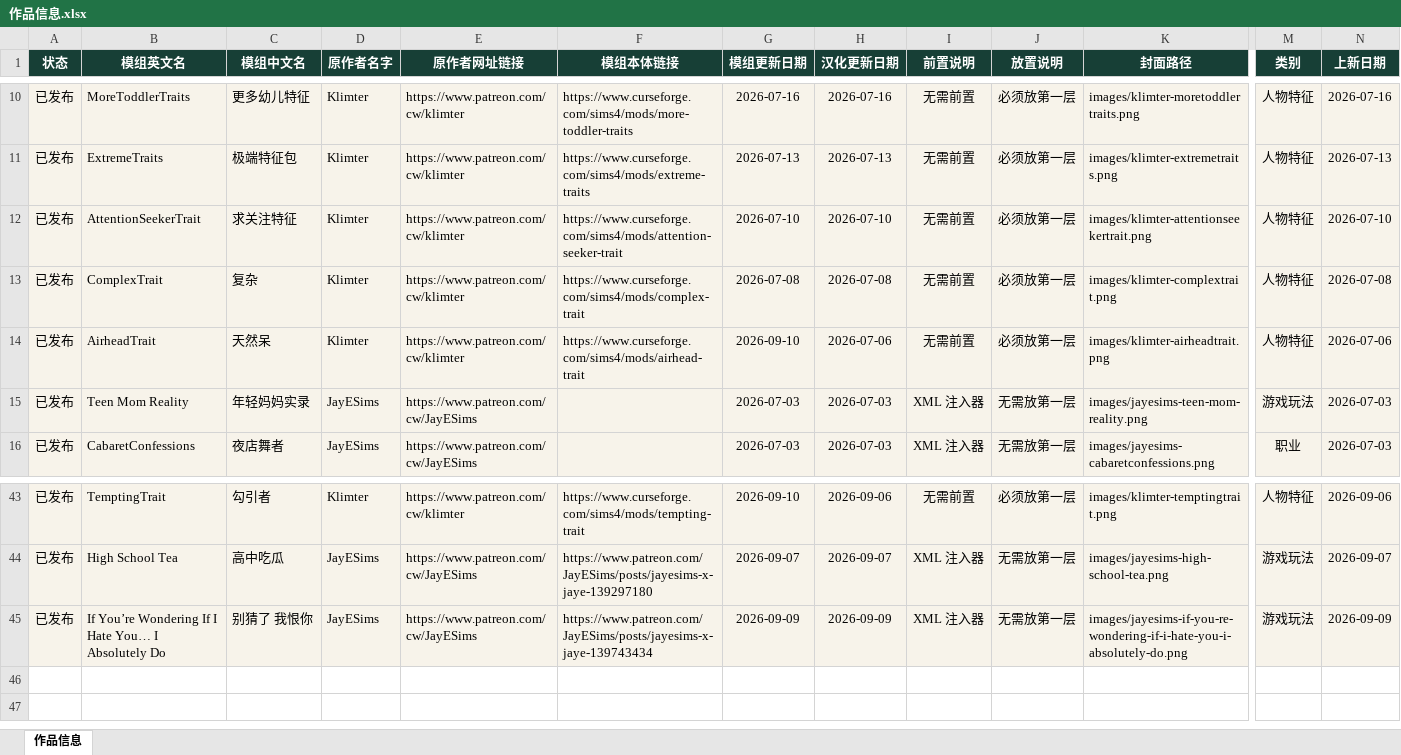
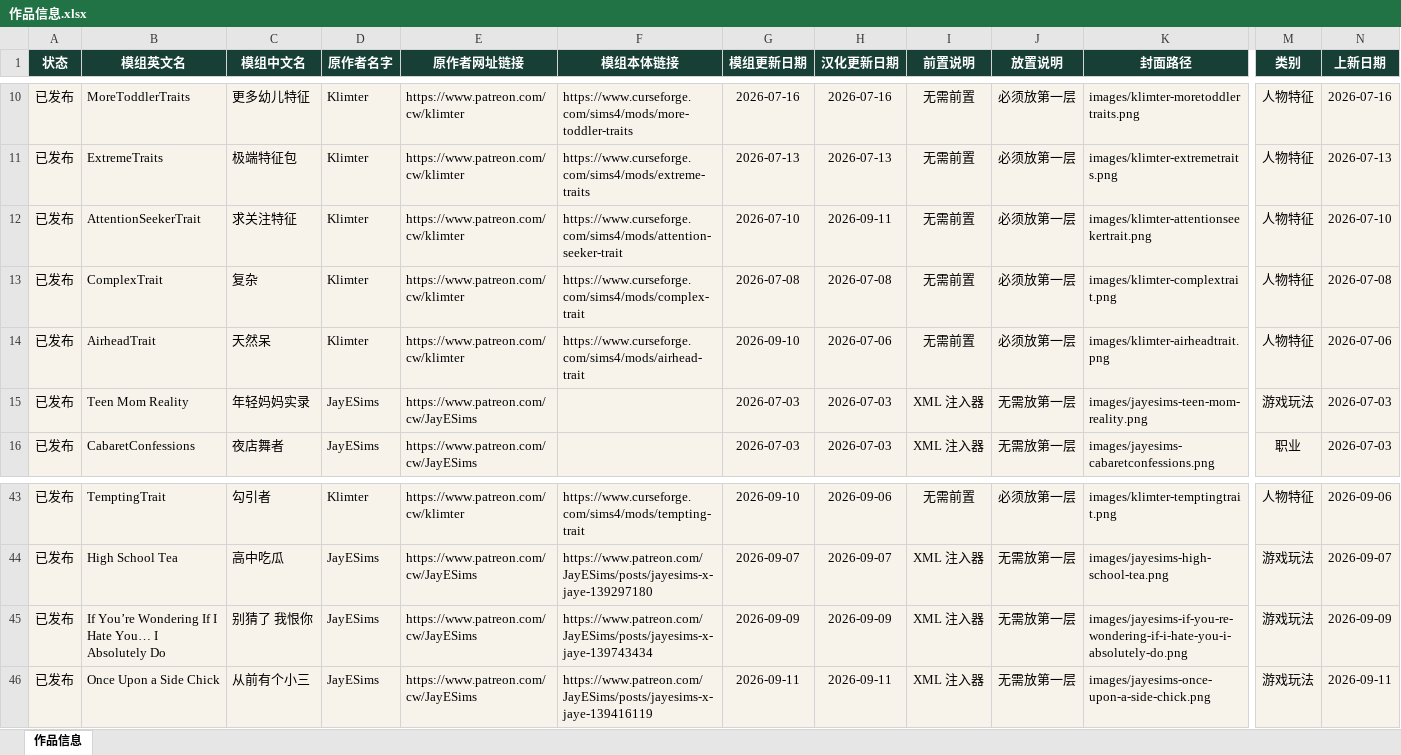
Before and after one commit to niuai-ui/qiuqiu-portfolio, an Excel workbook: 作品信息.xlsx, sheet 作品信息, drawn as a sheet; only a part is shown, gaps mark what is left out; values as stored, in another font and other column widths than the file's, no borders; table styles not drawn; rows hold the shown columns only; the diff names each change by its address in the sheet, - before the commit and + after, or states it on an @@ line.

Commit message:
上新模组：从前有个小三

```diff
--- a/作品信息.xlsx (sheet 作品信息)
+++ b/作品信息.xlsx (sheet 作品信息)
-H12 (汉化更新日期): 2026-07-10
+H12 (汉化更新日期): 2026-09-11
+row 46: 已发布 | Once Upon a Side Chick | 从前有个小三 | JayESims | https://www.patreon.com/cw/JayESims | https://www.patreon.com/JayESims/posts/jayesims-x-jaye-139416119 | 2026-09-11 | 2026-09-11 | XML 注入器 | 无需放第一层 | images/jayesims-once-upon-a-side-chick.png | 游戏玩法 | 2026-09-11
```
Also changed, not shown: 4 other files.
